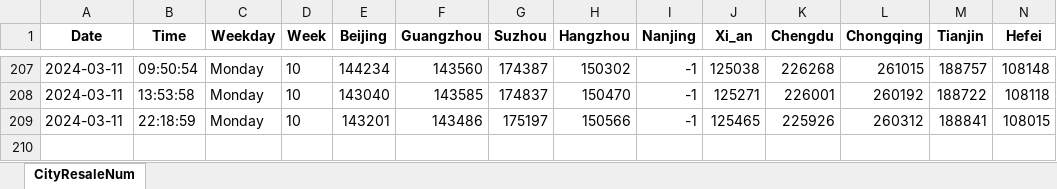
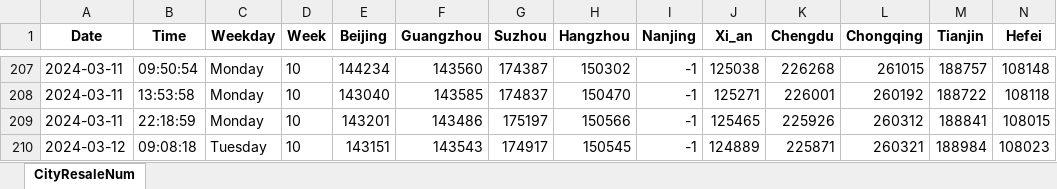
Before and after one commit to Pyrad/pyradnotes, an Excel workbook: source/RealEstate/cityDataYear2024ResaleNum16.xlsx, sheet CityResaleNum, drawn as a sheet; only a part is shown, gaps mark what is left out; values as stored, in another font and other column widths than the file's, no borders; rows hold the shown columns only; the diff names each change by its address in the sheet, - before the commit and + after, or states it on an @@ line.

Commit message:
Realestate Update resale numbers 2024-03-12 09:08

```diff
--- a/source/RealEstate/cityDataYear2024ResaleNum16.xlsx (sheet CityResaleNum)
+++ b/source/RealEstate/cityDataYear2024ResaleNum16.xlsx (sheet CityResaleNum)
+row 210: 2024-03-12 | 09:08:18 | Tuesday | 10 | 143151 | 143543 | 174917 | 150545 | -1 | 124889 | 225871 | 260321 | 188984 | 108023
```
Also changed, not shown: 1 other file.
